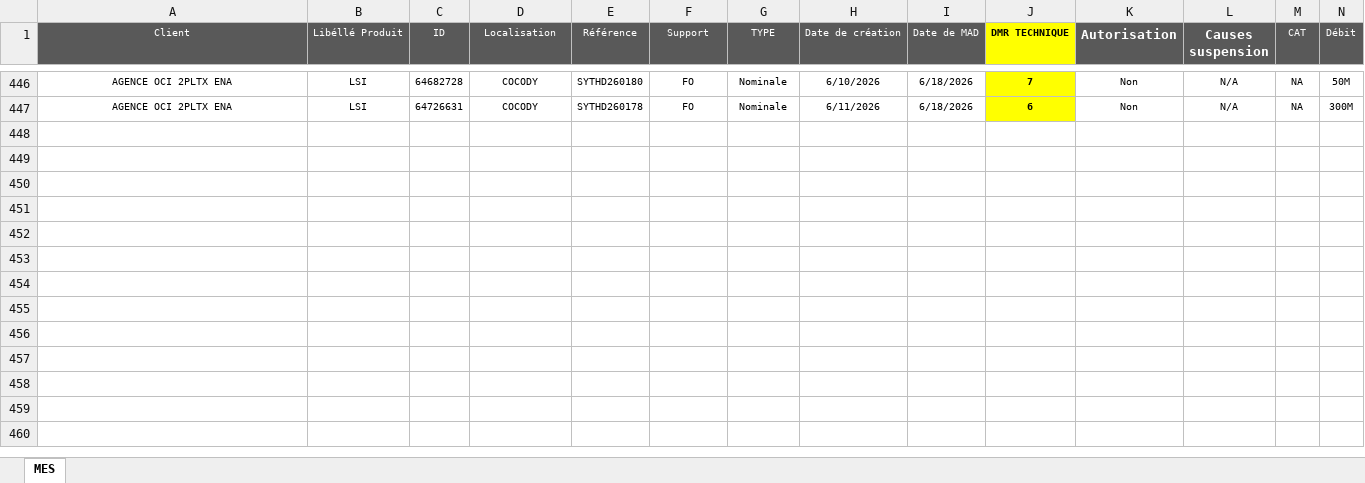
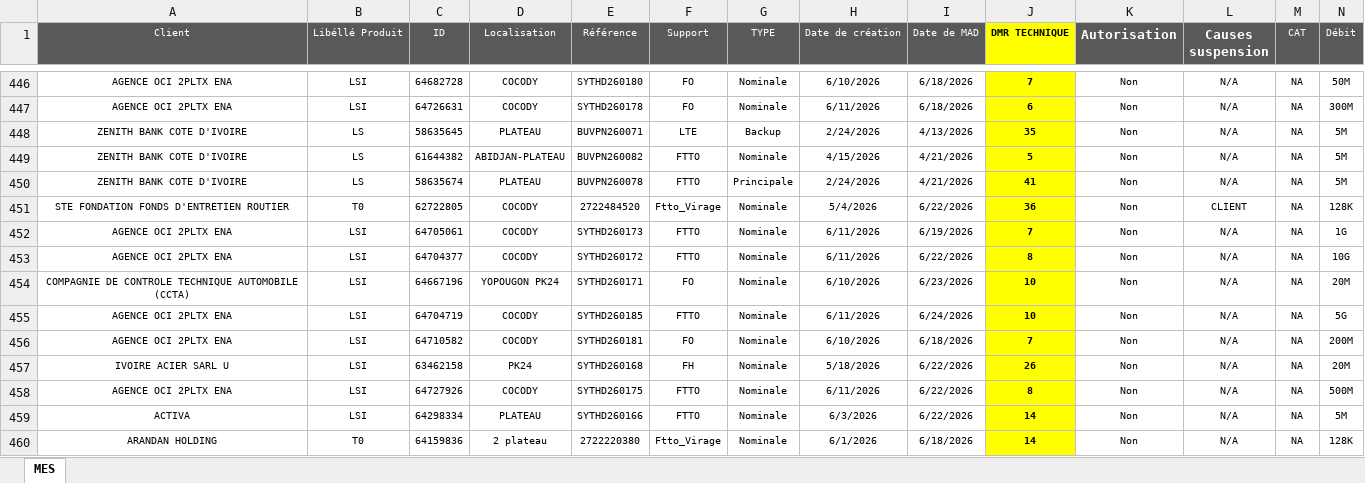
Before and after one commit to deanericthiemele-lab/ddms-site, an Excel workbook: Input.xlsx, sheet MES, drawn as a sheet; only a part is shown, gaps mark what is left out; values as stored, in another font and other column widths than the file's, no borders; conditional formats not drawn; rows hold the shown columns only; the diff names each change by its address in the sheet, - before the commit and + after, or states it on an @@ line.

Commit message:
Add files via upload

```diff
--- a/Input.xlsx (sheet MES)
+++ b/Input.xlsx (sheet MES)
+row 448: ZENITH BANK COTE D'IVOIRE | LS | 58635645 | PLATEAU | BUVPN260071 | LTE | Backup | 2/24/2026 | 4/13/2026 | 35 | Non | N/A | NA | 5M
+row 449: ZENITH BANK COTE D'IVOIRE | LS | 61644382 | ABIDJAN-PLATEAU | BUVPN260082 | FTTO | Nominale | 4/15/2026 | 4/21/2026 | 5 | Non | N/A | NA | 5M
+row 450: ZENITH BANK COTE D'IVOIRE | LS | 58635674 | PLATEAU | BUVPN260078 | FTTO | Principale | 2/24/2026 | 4/21/2026 | 41 | Non | N/A | NA | 5M
+row 451: STE FONDATION FONDS D'ENTRETIEN ROUTIER | T0 | 62722805 | COCODY | 2722484520 | Ftto_Virage | Nominale | 5/4/2026 | 6/22/2026 | 36 | Non | CLIENT | NA | 128K
+row 452: AGENCE OCI 2PLTX ENA | LSI | 64705061 | COCODY | SYTHD260173 | FTTO | Nominale | 6/11/2026 | 6/19/2026 | 7 | Non | N/A | NA | 1G
+row 453: AGENCE OCI 2PLTX ENA | LSI | 64704377 | COCODY | SYTHD260172 | FTTO | Nominale | 6/11/2026 | 6/22/2026 | 8 | Non | N/A | NA | 10G
+row 454: COMPAGNIE DE CONTROLE TECHNIQUE AUTOMOBILE (CCTA) | LSI | 64667196 | YOPOUGON PK24 | SYTHD260171 | FO | Nominale | 6/10/2026 | 6/23/2026 | 10 | Non | N/A | NA | 20M
+row 455: AGENCE OCI 2PLTX ENA | LSI | 64704719 | COCODY | SYTHD260185 | FTTO | Nominale | 6/11/2026 | 6/24/2026 | 10 | Non | N/A | NA | 5G
+row 456: AGENCE OCI 2PLTX ENA | LSI | 64710582 | COCODY | SYTHD260181 | FO | Nominale | 6/10/2026 | 6/18/2026 | 7 | Non | N/A | NA | 200M
+row 457: IVOIRE ACIER SARL U | LSI | 63462158 | PK24 | SYTHD260168 | FH | Nominale | 5/18/2026 | 6/22/2026 | 26 | Non | N/A | NA | 20M
+row 458: AGENCE OCI 2PLTX ENA | LSI | 64727926 | COCODY | SYTHD260175 | FTTO | Nominale | 6/11/2026 | 6/22/2026 | 8 | Non | N/A | NA | 500M
+row 459: ACTIVA | LSI | 64298334 | PLATEAU | SYTHD260166 | FTTO | Nominale | 6/3/2026 | 6/22/2026 | 14 | Non | N/A | NA | 5M
+row 460: ARANDAN HOLDING | T0 | 64159836 | 2 plateau | 2722220380 | Ftto_Virage | Nominale | 6/1/2026 | 6/18/2026 | 14 | Non | N/A | NA | 128K
```
